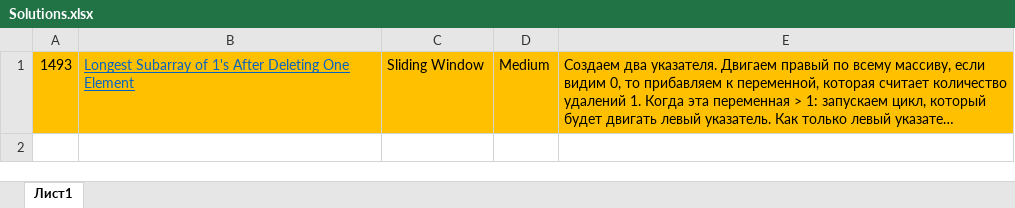
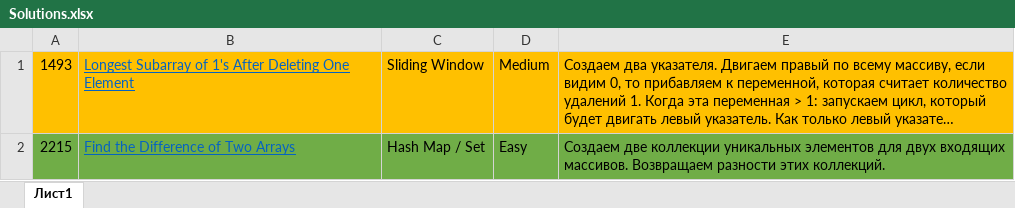
Before and after one commit to ZloyTapochek/LeetCode-75, an Excel workbook: Solutions.xlsx, sheet Лист1, drawn as a sheet; long unchanged cells end in …; values as stored, in another font and other column widths than the file's, no borders; the diff names each change by its address in the sheet, - before the commit and + after, or states it on an @@ line.

```diff
--- a/Solutions.xlsx (sheet Лист1)
+++ b/Solutions.xlsx (sheet Лист1)
+row 2: 2215 | Find the Difference of Two Arrays | Hash Map / Set | Easy | Создаем две коллекции уникальных элементов для двух входящих массивов. Возвращаем разности этих коллекций.
```
Also changed, not shown: 1 other file.
